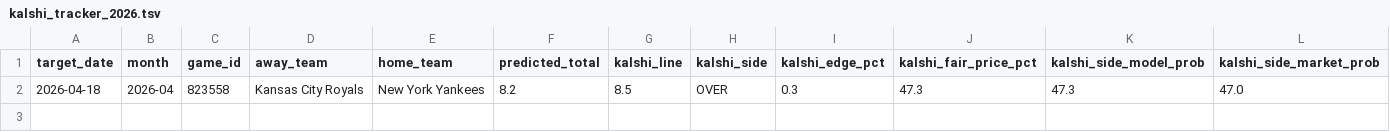
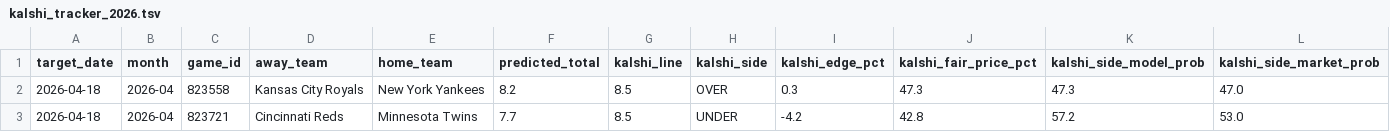
Before and after one commit to younim2837/mlb-totals-paper-track, a TSV file: paper_tracking/kalshi_tracker_2026.tsv, drawn as a sheet; only a part is shown; rows hold the shown columns only; the diff names each change by its address in the sheet, - before the commit and + after, or states it on an @@ line.

```diff
--- a/paper_tracking/kalshi_tracker_2026.tsv
+++ b/paper_tracking/kalshi_tracker_2026.tsv
+row 3: 2026-04-18 | 2026-04 | 823721 | Cincinnati Reds | Minnesota Twins | 7.7 | 8.5 | UNDER | -4.2 | 42.8 | 57.2 | 53.0
```
Also changed, not shown: paper_tracking/sportsbook_tracker_2026.tsv, predictions/2026-04-18-board.tsv, 7 other files.
